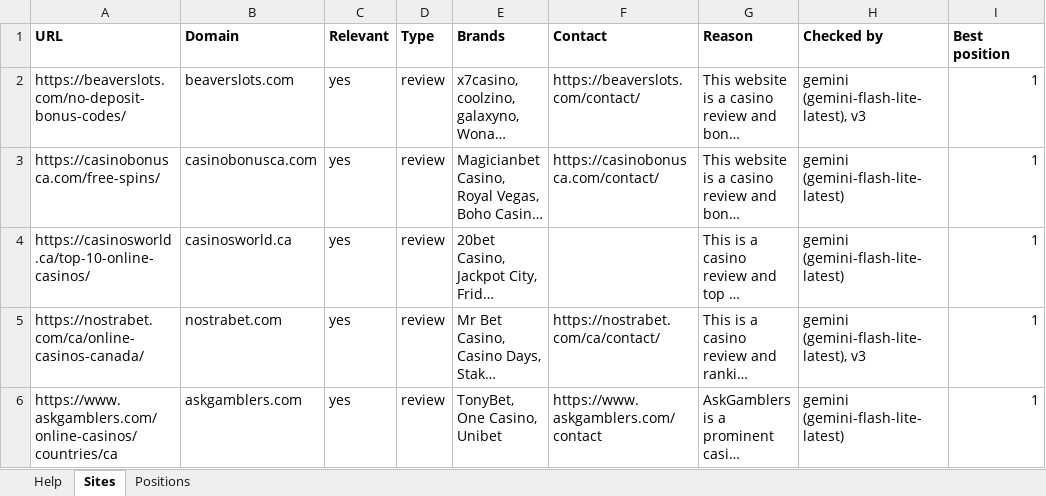
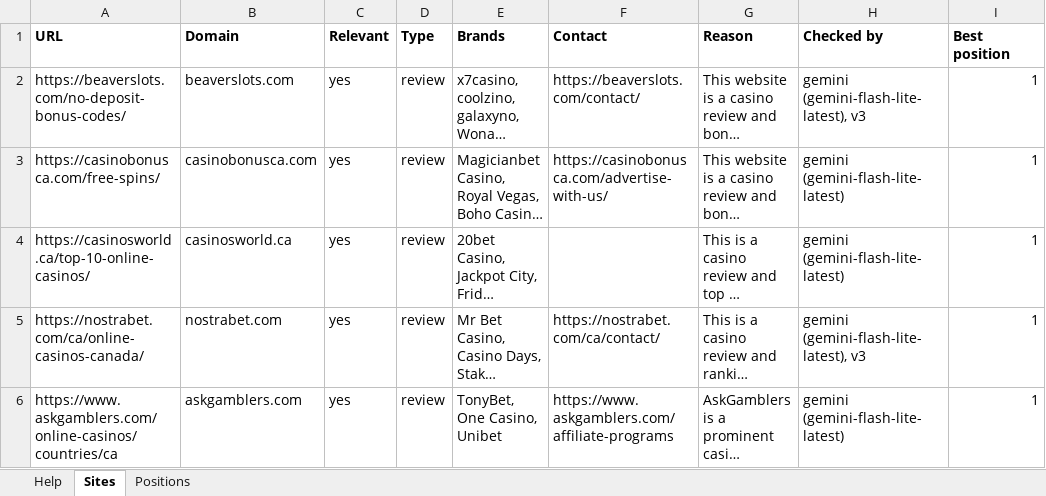
Before and after one commit to testomut/seo-serp-mvp, an Excel workbook: results.xlsx, sheet Sites, drawn as a sheet; only a part is shown; long unchanged cells end in …; values as stored, in another font and other column widths than the file's, no borders; the diff covers the shown part only; the diff names each change by its address in the sheet, - before the commit and + after, or states it on an @@ line.

```diff
--- a/results.xlsx (sheet Sites)
+++ b/results.xlsx (sheet Sites)
-F3 (Contact): https://casinobonusca.com/contact/
+F3 (Contact): https://casinobonusca.com/advertise-with-us/
-F6 (Contact): https://www.askgamblers.com/contact
+F6 (Contact): https://www.askgamblers.com/affiliate-programs
```
Also changed, not shown: 35 edited cells elsewhere in this sheet, 5 other files.
